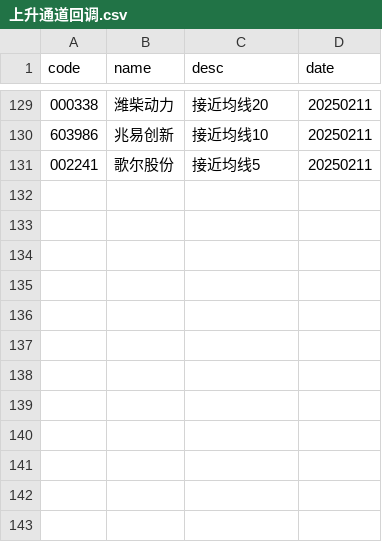
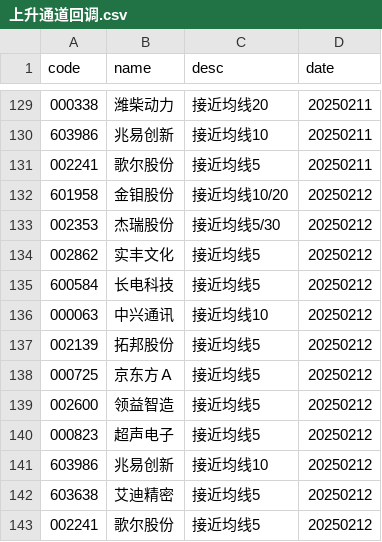
Before and after one commit to CodingOneWorld/stockAnalysis, a CSV file: main/上升通道回调.csv, drawn as a sheet; only a part is shown, gaps mark what is left out.

```diff
--- a/main/上升通道回调.csv
+++ b/main/上升通道回调.csv
@@ -131 +131,13 @@ code,name,desc,date
 002241,歌尔股份,接近均线5,20250211
+601958,金钼股份,接近均线10/20,20250212
+002353,杰瑞股份,接近均线5/30,20250212
+002862,实丰文化,接近均线5,20250212
+600584,长电科技,接近均线5,20250212
+000063,中兴通讯,接近均线10,20250212
+002139,拓邦股份,接近均线5,20250212
+000725,京东方Ａ,接近均线5,20250212
+002600,领益智造,接近均线5,20250212
+000823,超声电子,接近均线5,20250212
+603986,兆易创新,接近均线10,20250212
+603638,艾迪精密,接近均线5,20250212
+002241,歌尔股份,接近均线5,20250212
```
Also changed, not shown: main/下降通道到关键均线.csv, main/下降通道到前低.csv, 3 other files.
